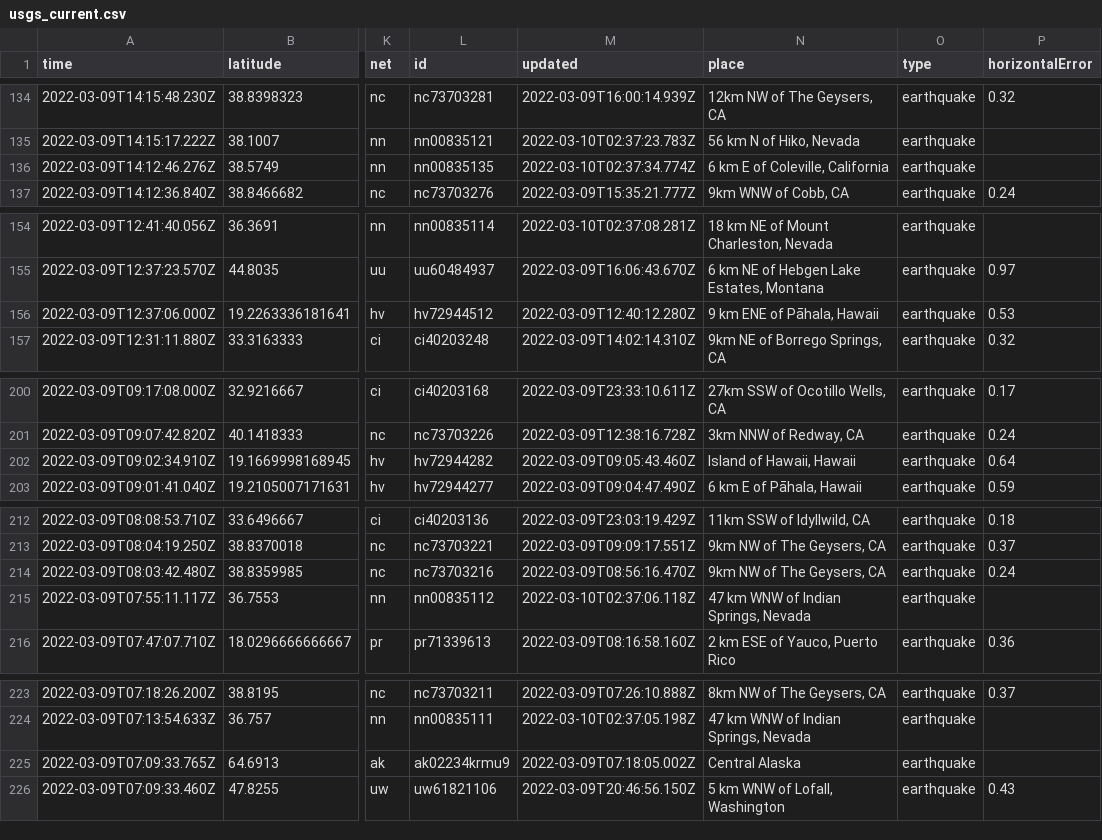
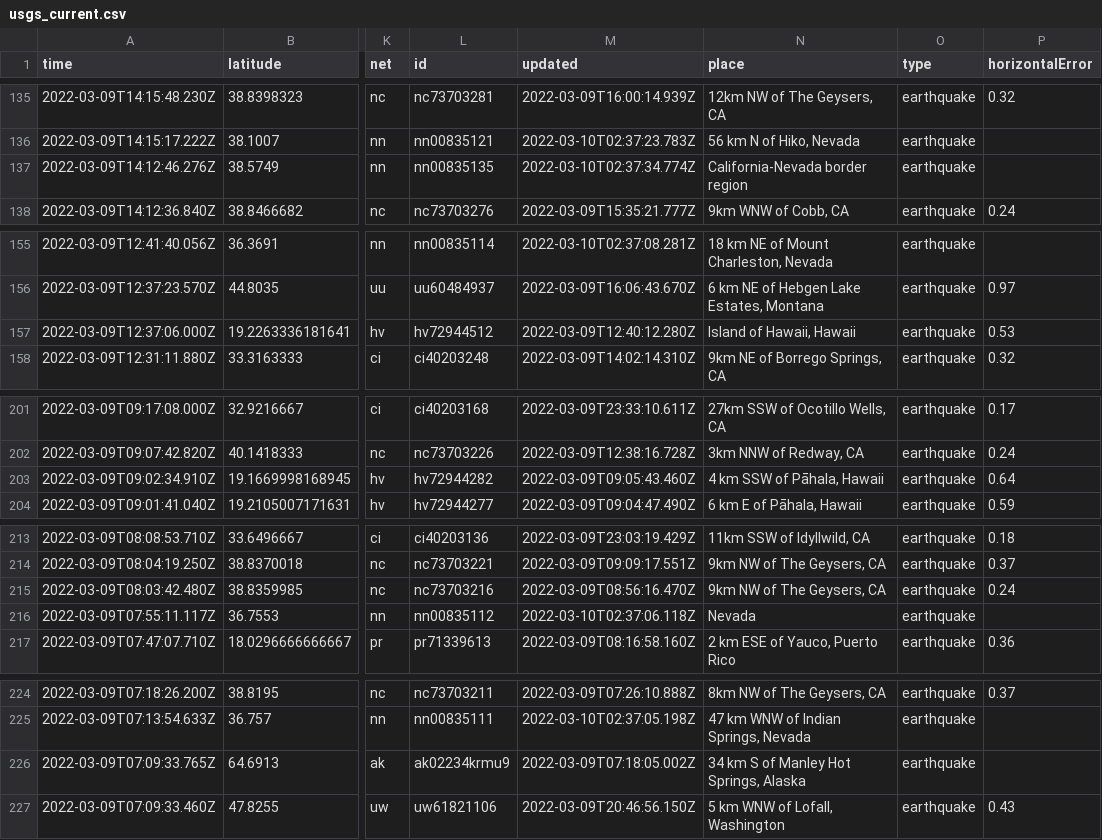
Before and after one commit to profrobwells/nicar22-github-actions, a CSV file: usgs_current.csv, drawn as a sheet; only a part is shown, gaps mark what is left out; addresses are those after the commit; the diff covers the shown part only; the diff names each change by its address in the sheet, - before the commit and + after, or states it on an @@ line.

```diff
--- a/usgs_current.csv
+++ b/usgs_current.csv
-N137 (place): 6 km E of Coleville, California
+N137 (place): California-Nevada border region
-N157 (place): 9 km ENE of Pāhala, Hawaii
+N157 (place): Island of Hawaii, Hawaii
-N203 (place): Island of Hawaii, Hawaii
+N203 (place): 4 km SSW of Pāhala, Hawaii
-N216 (place): 47 km WNW of Indian Springs, Nevada
+N216 (place): Nevada
-N226 (place): Central Alaska
+N226 (place): 34 km S of Manley Hot Springs, Alaska
```
Also changed, not shown: 1 added row, 2 removed rows and 5 edited cells elsewhere in this file, usgs_main.csv.
